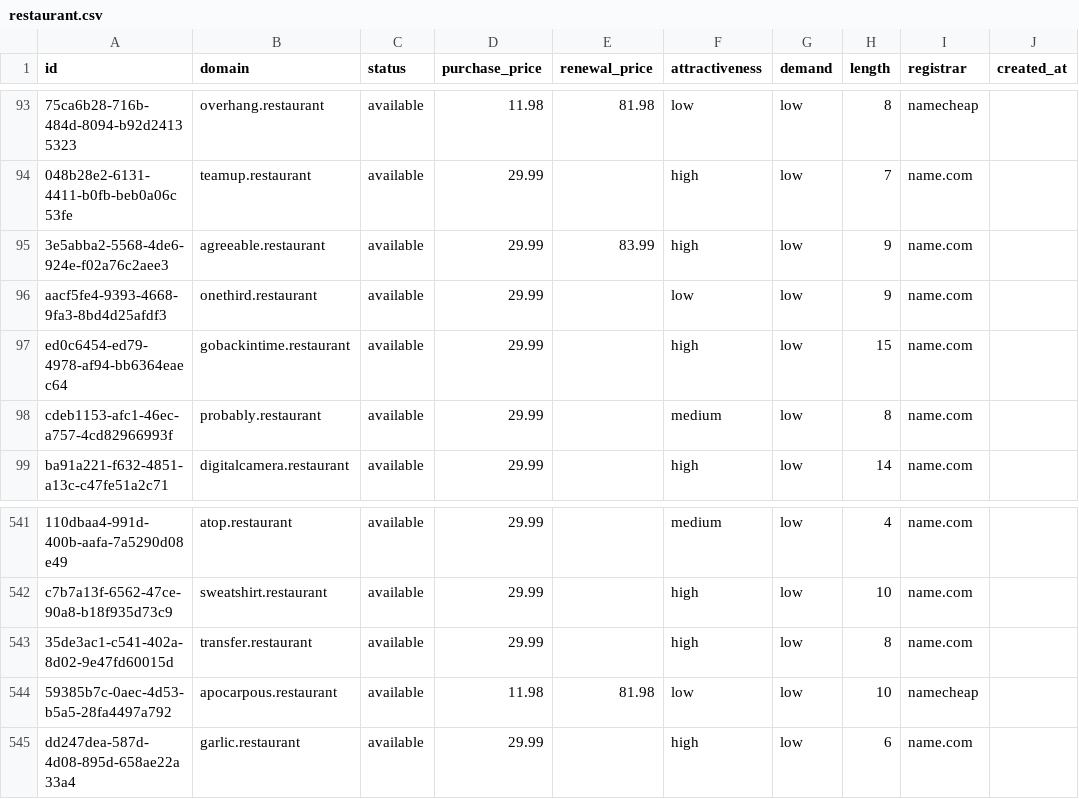
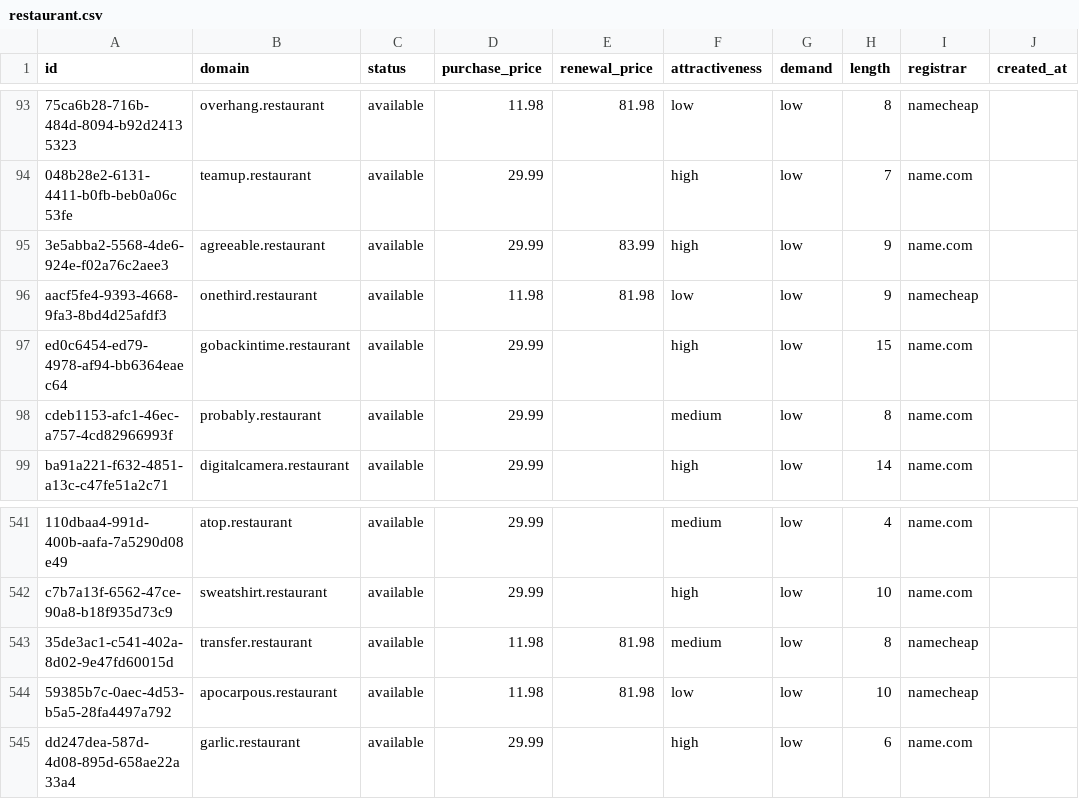
Before and after one commit to UniqueDomains/restaurant-oneword-domains, a CSV file: restaurant.csv, drawn as a sheet; only a part is shown, gaps mark what is left out; the diff names each change by its address in the sheet, - before the commit and + after, or states it on an @@ line.

Commit message:
Domains update

```diff
--- a/restaurant.csv
+++ b/restaurant.csv
-D96 (purchase_price): 29.99
+D96 (purchase_price): 11.98
-E96 (renewal_price): (empty)
+E96 (renewal_price): 81.98
-I96 (registrar): name.com
+I96 (registrar): namecheap
-D543 (purchase_price): 29.99
+D543 (purchase_price): 11.98
-E543 (renewal_price): (empty)
+E543 (renewal_price): 81.98
-F543 (attractiveness): high
+F543 (attractiveness): medium
-I543 (registrar): name.com
+I543 (registrar): namecheap
```
Also changed, not shown: 4 other files.
